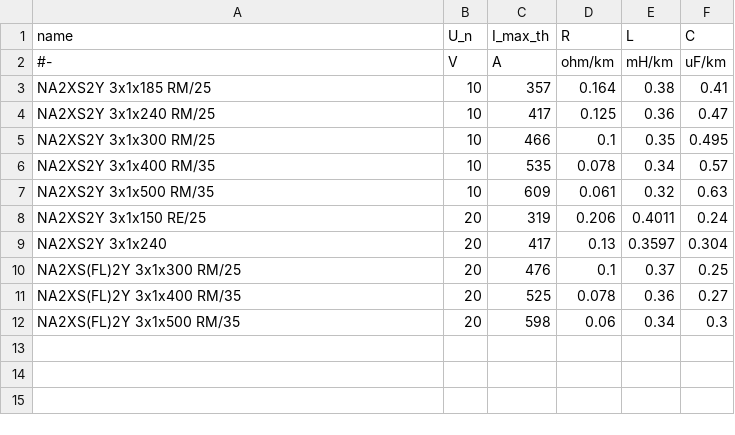
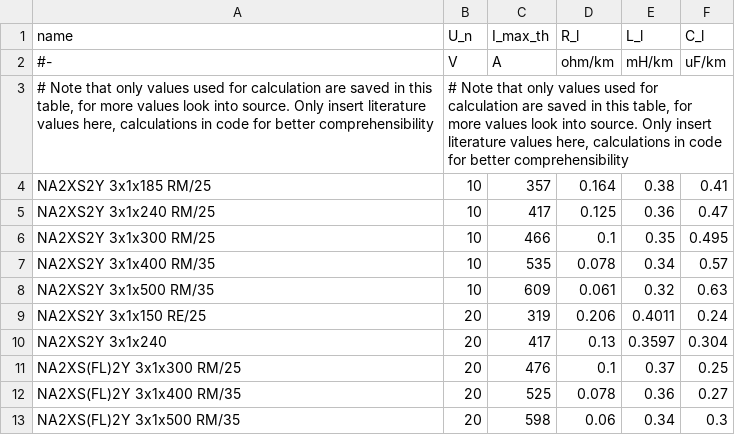
Before and after one commit to openego/eDisGo, a CSV file: edisgo/equipment/equipment-parameters_MV_cables.csv, drawn as a sheet.

Commit message:
Cleaning table data. Changes in naming and calculation of transformer data. Changes in naming of cable and line data.

```diff
--- a/edisgo/equipment/equipment-parameters_MV_cables.csv
+++ b/edisgo/equipment/equipment-parameters_MV_cables.csv
@@ -1,3 +1,4 @@
-name;U_n;I_max_th;R;L;C
+name;U_n;I_max_th;R_l;L_l;C_l
 #-;V;A;ohm/km;mH/km;uF/km
+# Note that only values used for calculation are saved in this table, for more values look into source. Only insert literature values here, calculations in code for better comprehensibility;# Note that only values used for calculation are saved in this table, for more values look into source. Only insert literature values here, calculations in code for better comprehensibility;;;;
 NA2XS2Y 3x1x185 RM/25;10;357;0.164;0.38;0.41
```
Also changed, not shown: edisgo/equipment/equipment-parameters_LV_cables.csv, edisgo/equipment/equipment-parameters_LV_transformers.csv, 6 other files.
